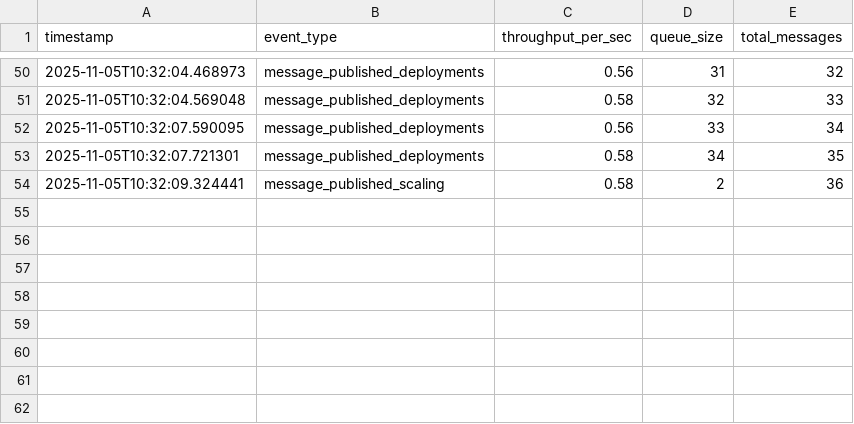
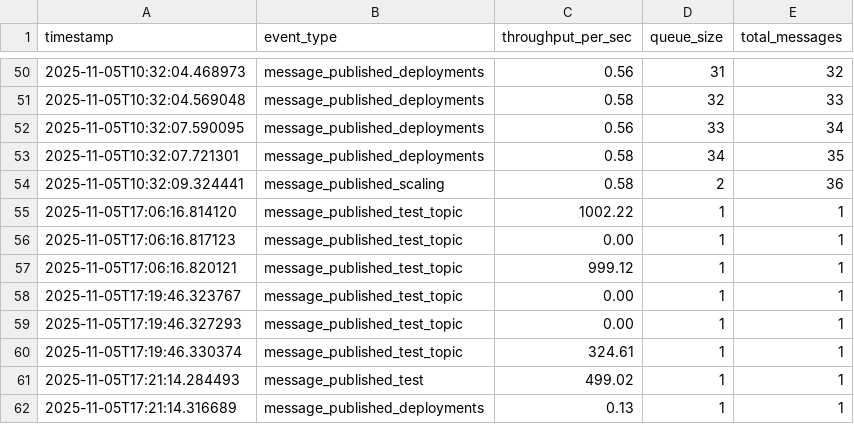
Before and after one commit to I-am-ShivamPal/Multi-Intelligent-agent-system, a CSV file: logs/performance_log.csv, drawn as a sheet; only a part is shown, gaps mark what is left out.

```diff
--- a/logs/performance_log.csv
+++ b/logs/performance_log.csv
@@ -54 +54,9 @@ timestamp,event_type,throughput_per_sec,queue_size,total_messages
 2025-11-05T10:32:09.324441,message_published_scaling,0.58,2,36
+2025-11-05T17:06:16.814120,message_published_test_topic,1002.22,1,1
+2025-11-05T17:06:16.817123,message_published_test_topic,0.00,1,1
+2025-11-05T17:06:16.820121,message_published_test_topic,999.12,1,1
+2025-11-05T17:19:46.323767,message_published_test_topic,0.00,1,1
+2025-11-05T17:19:46.327293,message_published_test_topic,0.00,1,1
+2025-11-05T17:19:46.330374,message_published_test_topic,324.61,1,1
+2025-11-05T17:21:14.284493,message_published_test,499.02,1,1
+2025-11-05T17:21:14.316689,message_published_deployments,0.13,1,1
```
Also changed, not shown: dataset/student_scores.csv, logs/deployment_log.csv, 9 other files.
